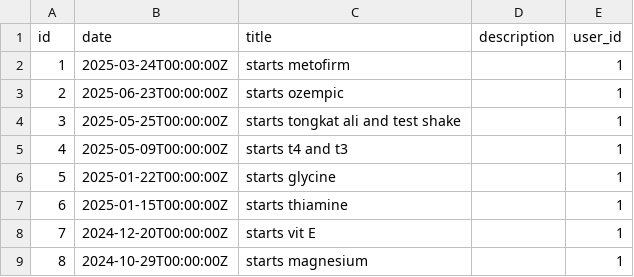
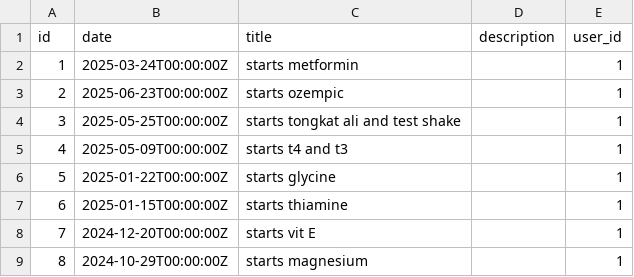
Before and after one commit to franleplant/blood, a CSV file: events.csv, drawn as a sheet.

```diff
--- a/events.csv
+++ b/events.csv
@@ -1,3 +1,3 @@
 id,date,title,description,user_id
-1,"2025-03-24T00:00:00Z","starts metofirm","",1
+1,"2025-03-24T00:00:00Z","starts metformin","",1
 2,"2025-06-23T00:00:00Z","starts ozempic","",1
```
Also changed, not shown: 1 other file.
